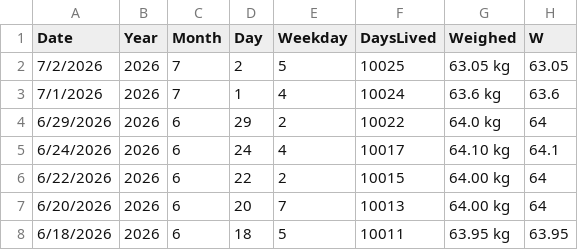
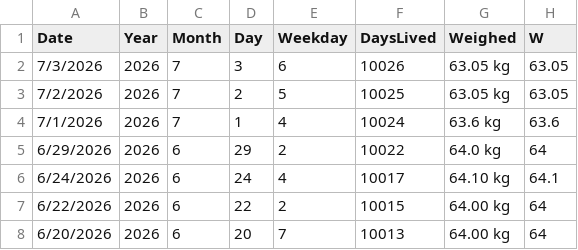
Before and after one commit to KPranaydeep/Lifestyle, a CSV file: weightrecords.csv, drawn as a sheet; only a part is shown; the shorter side is filled out with more unchanged rows; the diff names each change by its address in the sheet, - before the commit and + after, or states it on an @@ line.

Commit message:
Add weight record for 7/3/2026
Added new weight record for 7/3/2026 and updated the header.

```diff
--- a/weightrecords.csv
+++ b/weightrecords.csv
+row 2: 7/3/2026 | 2026 | 7 | 3 | 6 | 10026 | 63.05 kg | 63.05
```
